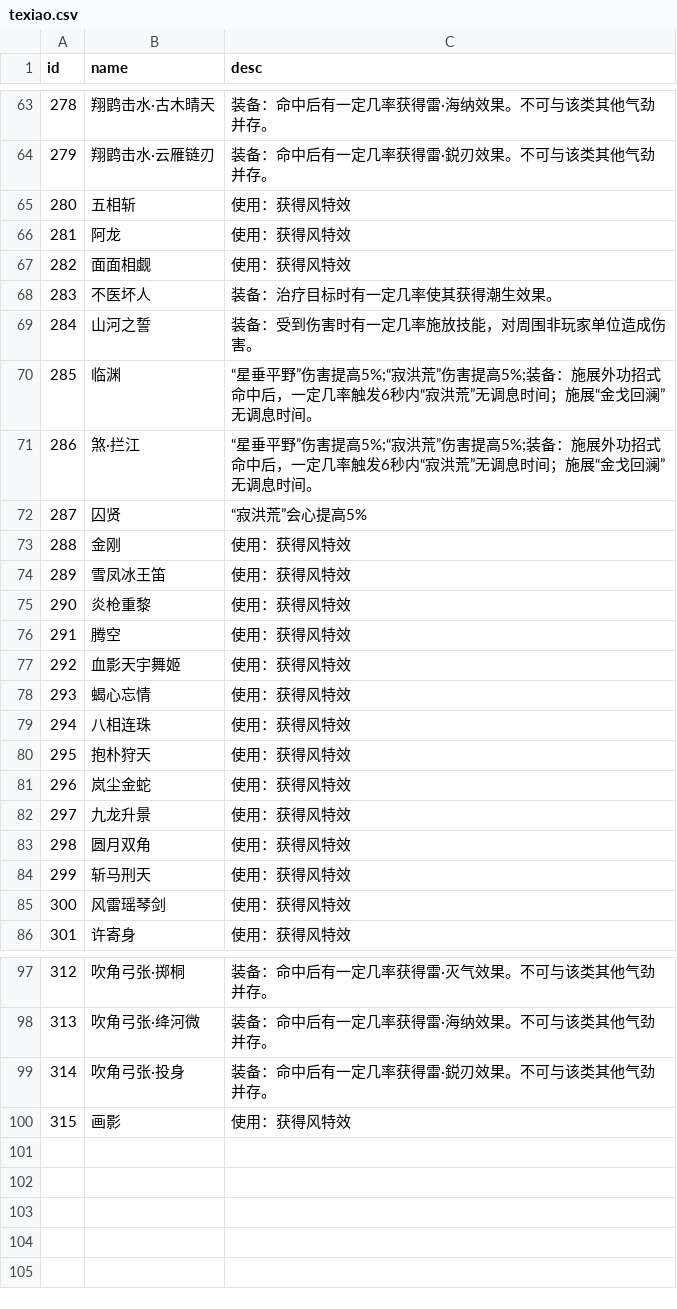
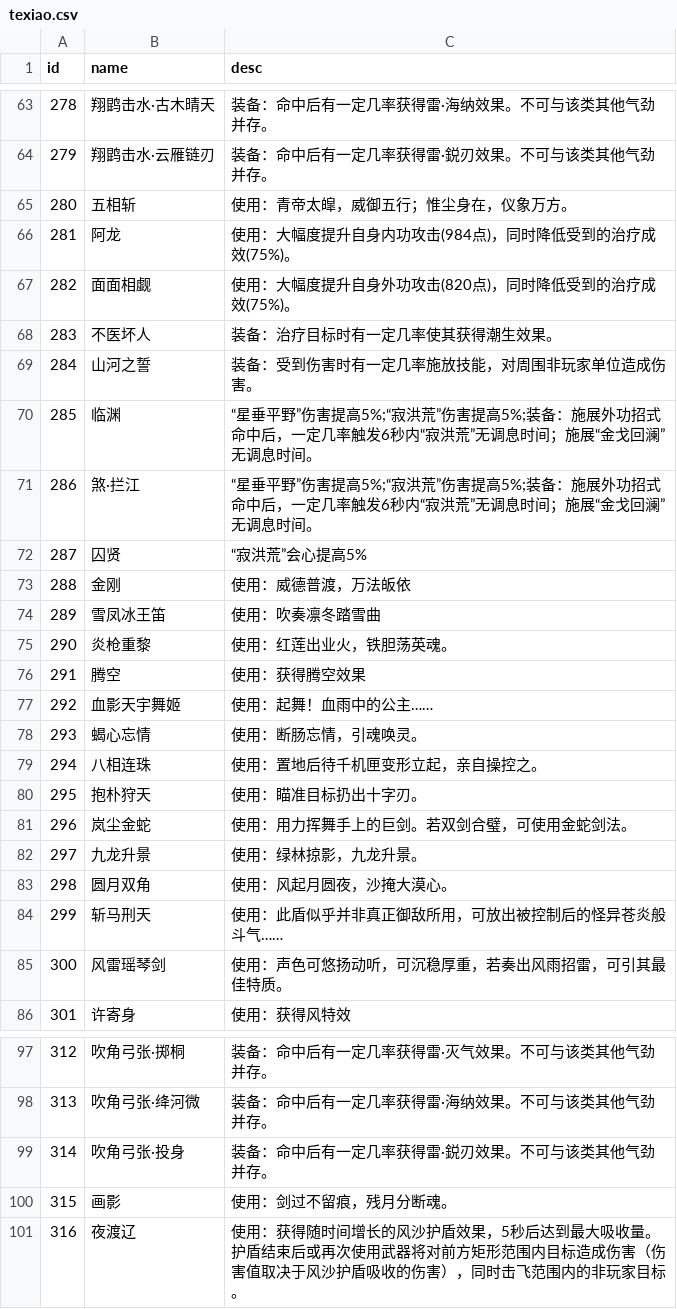
Before and after one commit to j3pz/j3pz-data-processor, a CSV file: output/texiao.csv, drawn as a sheet; only a part is shown, gaps mark what is left out; the diff covers the shown part only.

```diff
--- a/output/texiao.csv
+++ b/output/texiao.csv
@@ -64,5 +64,5 @@ id,name,desc
 279,翔鹍击水·云雁链刃,装备：命中后有一定几率获得雷·鋭刃效果。不可与该类其他气劲并存。
-280,五相斩,使用：获得风特效
-281,阿龙,使用：获得风特效
-282,面面相觑,使用：获得风特效
+280,五相斩,使用：青帝太皡，威御五行；惟尘身在，仪象万方。
+281,阿龙,使用：大幅度提升自身内功攻击(984点)，同时降低受到的治疗成效(75%)。
+282,面面相觑,使用：大幅度提升自身外功攻击(820点)，同时降低受到的治疗成效(75%)。
 283,不医坏人,装备：治疗目标时有一定几率使其获得潮生效果。
@@ -72,15 +72,15 @@ id,name,desc
 287,囚贤,“寂洪荒”会心提高5%
-288,金刚,使用：获得风特效
-289,雪凤冰王笛,使用：获得风特效
-290,炎枪重黎,使用：获得风特效
-291,腾空,使用：获得风特效
-292,血影天宇舞姬,使用：获得风特效
-293,蝎心忘情,使用：获得风特效
-294,八相连珠,使用：获得风特效
-295,抱朴狩天,使用：获得风特效
-296,岚尘金蛇,使用：获得风特效
-297,九龙升景,使用：获得风特效
-298,圆月双角,使用：获得风特效
-299,斩马刑天,使用：获得风特效
-300,风雷瑶琴剑,使用：获得风特效
+288,金刚,使用：威德普渡，万法皈依
+289,雪凤冰王笛,使用：吹奏凛冬踏雪曲
+290,炎枪重黎,使用：红莲出业火，铁胆荡英魂。
+291,腾空,使用：获得腾空效果
+292,血影天宇舞姬,使用：起舞！血雨中的公主……
+293,蝎心忘情,使用：断肠忘情，引魂唤灵。
+294,八相连珠,使用：置地后待千机匣变形立起，亲自操控之。
+295,抱朴狩天,使用：瞄准目标扔出十字刃。
+296,岚尘金蛇,使用：用力挥舞手上的巨剑。若双剑合璧，可使用金蛇剑法。
+297,九龙升景,使用：绿林掠影，九龙升景。
+298,圆月双角,使用：风起月圆夜，沙掩大漠心。
+299,斩马刑天,使用：此盾似乎并非真正御敌所用，可放出被控制后的怪异苍炎般斗气……
+300,风雷瑶琴剑,使用：声色可悠扬动听，可沉稳厚重，若奏出风雨招雷，可引其最佳特质。
 301,许寄身,使用：获得风特效
@@ -99,2 +99,3 @@ id,name,desc
 314,吹角弓张·投身,装备：命中后有一定几率获得雷·鋭刃效果。不可与该类其他气劲并存。
-315,画影,使用：获得风特效
+315,画影,使用：剑过不留痕，残月分断魂。
+316,夜渡辽,使用：获得随时间增长的风沙护盾效果，5秒后达到最大吸收量。护盾结束后或再次使用武器将对前方矩形范围内目标造成伤害（伤害值取决于风沙护盾吸收的伤害），同时击飞范围内的非玩家目标。
```
Also changed, not shown: 2 edited cells elsewhere in this file, output/weapon.csv, 17 other files.
